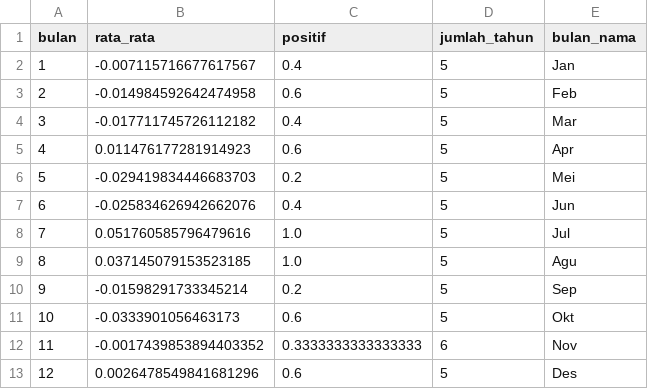
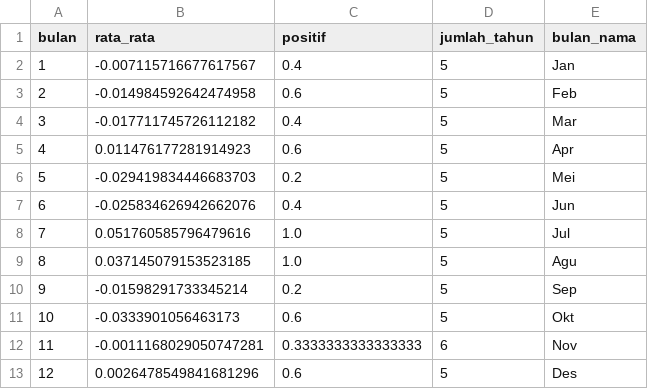
Before and after one commit to 4RGY/ihsg-idx-analytics, a CSV file: outputs/musiman.csv, drawn as a sheet.

```diff
--- a/outputs/musiman.csv
+++ b/outputs/musiman.csv
@@ -11,3 +11,3 @@ bulan,rata_rata,positif,jumlah_tahun,bulan_nama
 10,-0.0333901056463173,0.6,5,Okt
-11,-0.0017439853894403352,0.3333333333333333,6,Nov
+11,-0.0011168029050747281,0.3333333333333333,6,Nov
 12,0.0026478549841681296,0.6,5,Des
```
Also changed, not shown: outputs/korelasi.csv, outputs/metrik.csv, 7 other files.
